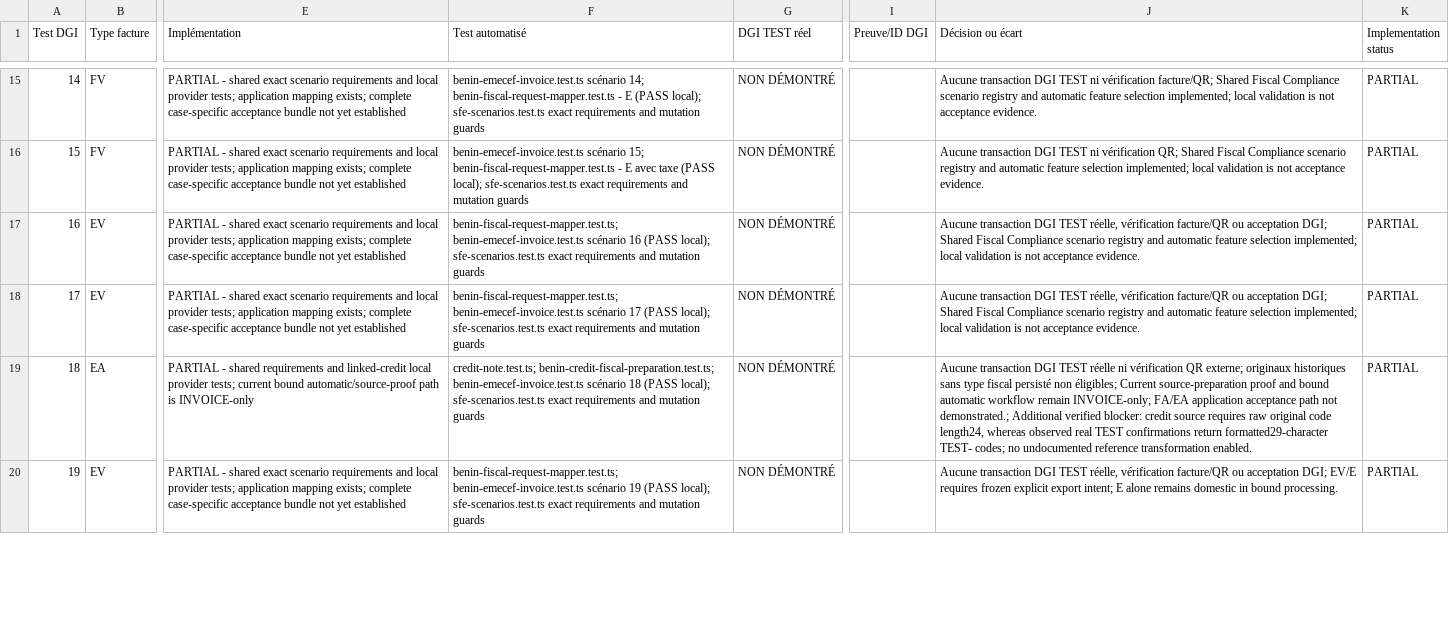
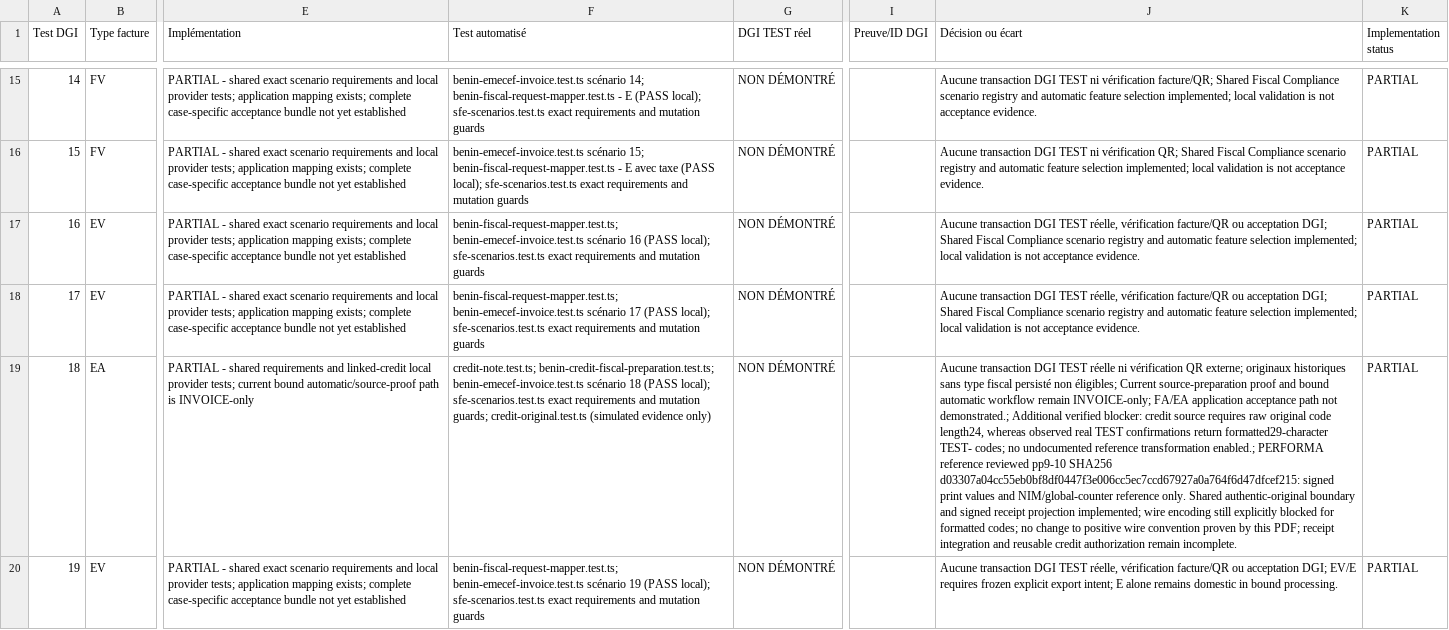
Before and after one commit to Kpadonou/liass-ohada, a CSV file: packages/backend/docs/fiscal-compliance/compliance-matrix/dgi-sfe-20-tests-matrix.csv, drawn as a sheet; only a part is shown, gaps mark what is left out; the diff covers the shown part only; the diff names each change by its address in the sheet, - before the commit and + after, or states it on an @@ line.

Commit message:
fix(fiscal): separate authentic credit originals from wire references

```diff
--- a/packages/backend/docs/fiscal-compliance/compliance-matrix/dgi-sfe-20-tests-matrix.csv
+++ b/packages/backend/docs/fiscal-compliance/compliance-matrix/dgi-sfe-20-tests-matrix.csv
-F19 (Test automatisé): …and mutation guards
+F19 (Test automatisé): …and mutation guards; credit-original.test.ts (simulated evidence only)
-J19 (Décision ou écart): …reference transformation enabled.
+J19 (Décision ou écart): …reference transformation enabled.; PERFORMA reference reviewed pp9-10 SHA256 d03307a04cc55eb0bf8df0447f3e006cc5ec7ccd67927a0a764f6d47dfcef215: signed print values and NIM/global-counter reference only. Shared authentic-original boundary and signed receipt projection implemented; wire encoding still explicitly blocked for formatted codes; no change to positive wire convention proven by this PDF; receipt integration and reusable credit authorization remain incomplete.
```
Also changed, not shown: 4 edited cells elsewhere in this file, 6 other files.
